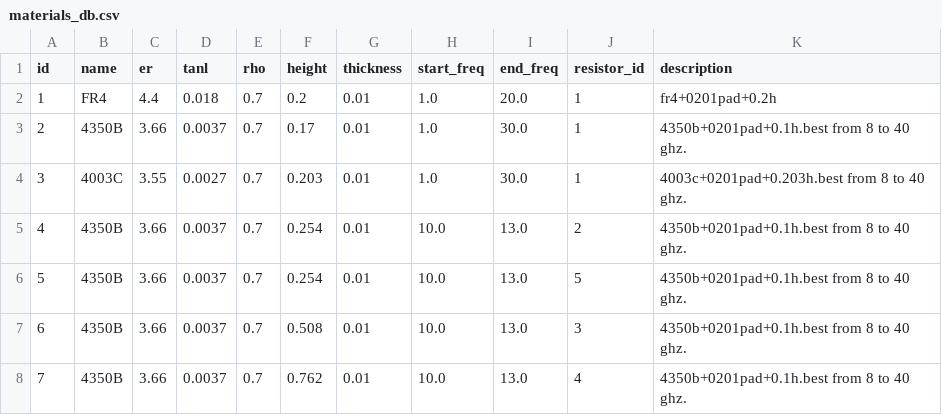
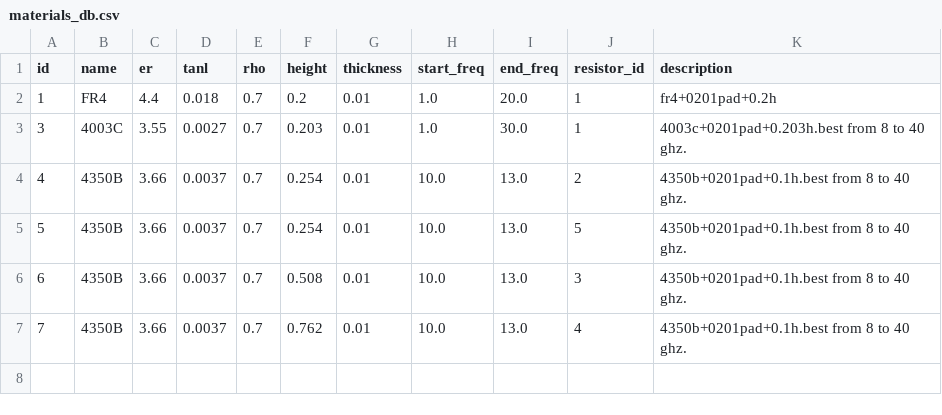
Before and after one commit to Friziepop/AutoWill, a CSV file: materials/materials_db.csv, drawn as a sheet; the diff names each change by its address in the sheet, - before the commit and + after, or states it on an @@ line.

Commit message:
removed redundant material

```diff
--- a/materials/materials_db.csv
+++ b/materials/materials_db.csv
-row 3: 2 | 4350B | 3.66 | 0.0037 | 0.7 | 0.17 | 0.01 | 1.0 | 30.0 | 1 | 4350b+0201pad+0.1h.best from 8 to 40 ghz.
```
Also changed, not shown: 8 other files.
